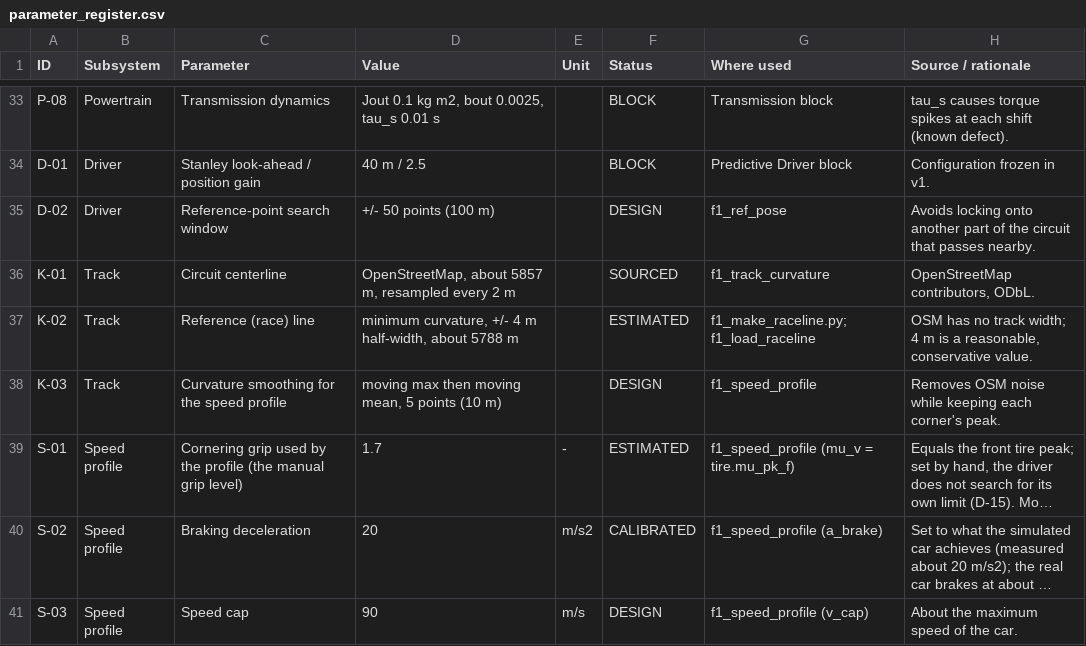
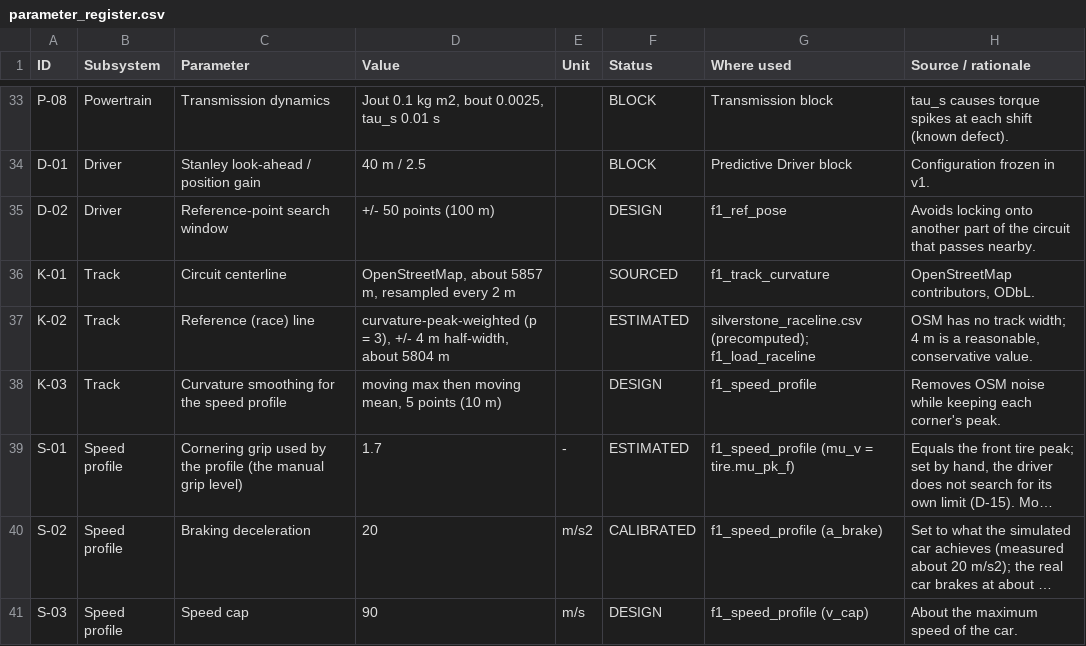
Before and after one commit to Julian9911/f1-lap-simulator, a CSV file: docs/parameter_register.csv, drawn as a sheet; only a part is shown, gaps mark what is left out; long unchanged cells end in ….

```diff
--- a/docs/parameter_register.csv
+++ b/docs/parameter_register.csv
@@ -36,3 +36,3 @@ D-02,Driver,Reference-point search window,+/- 50 points (100 m),,DESIGN,f1_ref_p
 K-01,Track,Circuit centerline,"OpenStreetMap, about 5857 m, resampled every 2 m",,SOURCED,f1_track_curvature,"OpenStreetMap contributors, ODbL."
-K-02,Track,Reference (race) line,"minimum curvature, +/- 4 m half-width, about 5788 m",,ESTIMATED,f1_make_raceline.py; f1_load_raceline,"OSM has no track width; 4 m is a reasonable, conservative value."
+K-02,Track,Reference (race) line,"curvature-peak-weighted (p = 3), +/- 4 m half-width, about 5804 m",,ESTIMATED,silverstone_raceline.csv (precomputed); f1_load_raceline,"OSM has no track width; 4 m is a reasonable, conservative value."
 K-03,Track,Curvature smoothing for the speed profile,"moving max then moving mean, 5 points (10 m)",,DESIGN,f1_speed_profile,Removes OSM noise while keeping each corner's peak.
```
Also changed, not shown: data/silverstone_raceline.csv, 8 other files.
